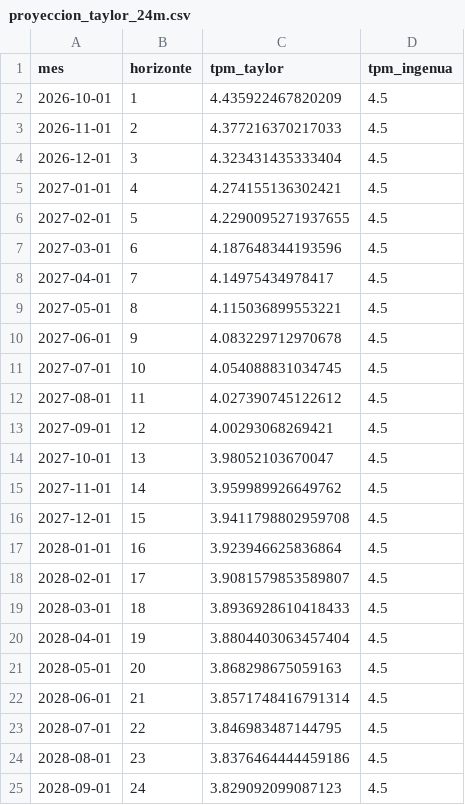
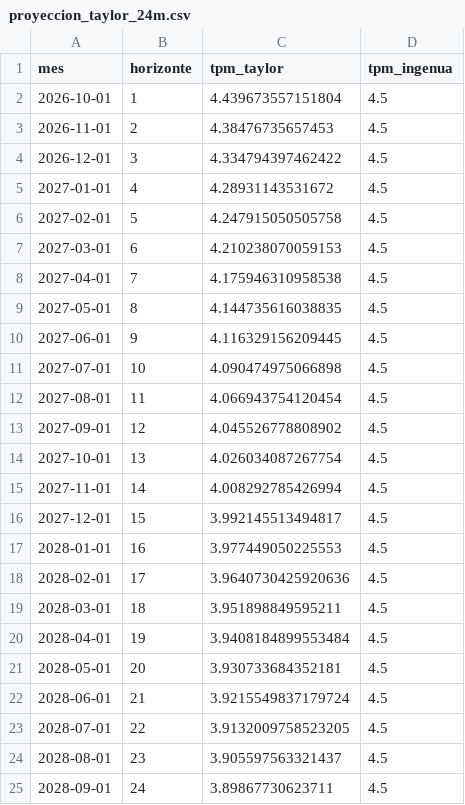
Before and after one commit to danielcornejo2/Proyecto_Economia, a CSV file: hito_3/resultados/proyeccion_taylor_24m.csv, drawn as a sheet.

```diff
--- a/hito_3/resultados/proyeccion_taylor_24m.csv
+++ b/hito_3/resultados/proyeccion_taylor_24m.csv
@@ -1,25 +1,25 @@
 mes,horizonte,tpm_taylor,tpm_ingenua
-2026-10-01,1,4.435922467820209,4.5
-2026-11-01,2,4.377216370217033,4.5
-2026-12-01,3,4.323431435333404,4.5
-2027-01-01,4,4.274155136302421,4.5
-2027-02-01,5,4.2290095271937655,4.5
-2027-03-01,6,4.187648344193596,4.5
-2027-04-01,7,4.14975434978417,4.5
-2027-05-01,8,4.115036899553221,4.5
-2027-06-01,9,4.083229712970678,4.5
-2027-07-01,10,4.054088831034745,4.5
-2027-08-01,11,4.027390745122612,4.5
-2027-09-01,12,4.00293068269421,4.5
-2027-10-01,13,3.98052103670047,4.5
-2027-11-01,14,3.959989926649762,4.5
-2027-12-01,15,3.9411798802959708,4.5
-2028-01-01,16,3.923946625836864,4.5
-2028-02-01,17,3.9081579853589807,4.5
-2028-03-01,18,3.8936928610418433,4.5
-2028-04-01,19,3.8804403063457404,4.5
-2028-05-01,20,3.868298675059163,4.5
-2028-06-01,21,3.8571748416791314,4.5
-2028-07-01,22,3.846983487144795,4.5
-2028-08-01,23,3.8376464444459186,4.5
-2028-09-01,24,3.829092099087123,4.5
+2026-10-01,1,4.439673557151804,4.5
+2026-11-01,2,4.38476735657453,4.5
+2026-12-01,3,4.334794397462422,4.5
+2027-01-01,4,4.28931143531672,4.5
+2027-02-01,5,4.247915050505758,4.5
+2027-03-01,6,4.210238070059153,4.5
+2027-04-01,7,4.175946310958538,4.5
+2027-05-01,8,4.144735616038835,4.5
+2027-06-01,9,4.116329156209445,4.5
+2027-07-01,10,4.090474975066898,4.5
+2027-08-01,11,4.066943754120454,4.5
+2027-09-01,12,4.045526778808902,4.5
+2027-10-01,13,4.026034087267754,4.5
+2027-11-01,14,4.008292785426994,4.5
+2027-12-01,15,3.992145513494817,4.5
+2028-01-01,16,3.977449050225553,4.5
+2028-02-01,17,3.9640730425920636,4.5
+2028-03-01,18,3.951898849595211,4.5
+2028-04-01,19,3.9408184899553484,4.5
+2028-05-01,20,3.930733684352181,4.5
+2028-06-01,21,3.9215549837179724,4.5
+2028-07-01,22,3.9132009758523205,4.5
+2028-08-01,23,3.905597563321437,4.5
+2028-09-01,24,3.89867730623711,4.5
```
Also changed, not shown: hito_3/resultados/evaluacion_horizontes_detalle.csv, 4 other files.
